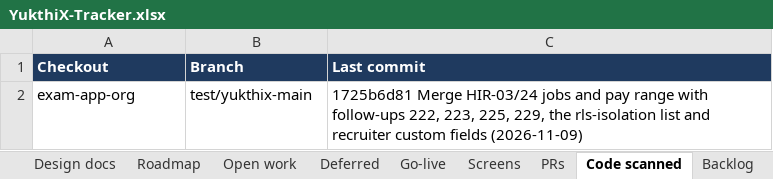
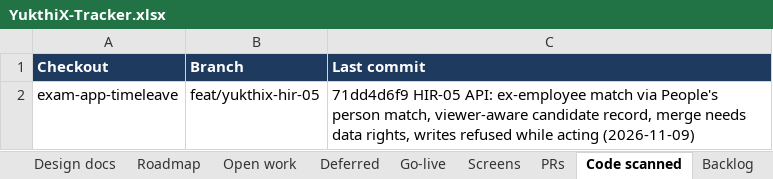
Before and after one commit to hari9495/exam-app, an Excel workbook: docs/yukthix/tracker/YukthiX-Tracker.xlsx, sheet Code scanned, drawn as a sheet; values as stored, in another font and other column widths than the file's, no borders; removed rows and columns are numbered as before the commit, all else as after; the diff names each change by its address in the sheet, - before the commit and + after, or states it on an @@ line.

```diff
--- a/docs/yukthix/tracker/YukthiX-Tracker.xlsx (sheet Code scanned)
+++ b/docs/yukthix/tracker/YukthiX-Tracker.xlsx (sheet Code scanned)
-row 2: exam-app-org | test/yukthix-main | 1725b6d81 Merge HIR-03/24 jobs and pay range with follow-ups 222, 223, 225, 229, the rls-isolation list and recruiter custom fields (2026-11-09)
+row 2: exam-app-timeleave | feat/yukthix-hir-05 | 71dd4d6f9 HIR-05 API: ex-employee match via People's person match, viewer-aware candidate record, merge needs data rights, writes refused while acting (2026-11-09)
```
Also changed, not shown: sheet Rules, sheet Manual tests, sheet Screens, sheet Summary, 2 other files.
